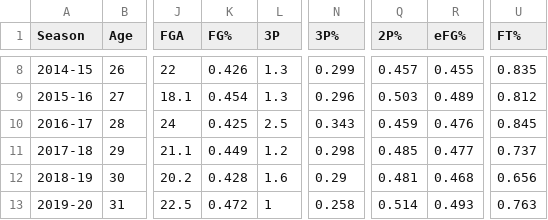
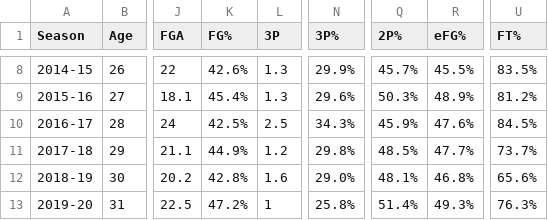
Before and after one commit to eastsidelakerfan/eastsidelakerfan.github.io, a CSV file: games/name-that-player/v2/data.csv, drawn as a sheet; only a part is shown, gaps mark what is left out; the diff covers the shown part only; the diff names each change by its address in the sheet, - before the commit and + after, or states it on an @@ line.

```diff
--- a/games/name-that-player/v2/data.csv
+++ b/games/name-that-player/v2/data.csv
-K8 (FG%): 0.426
+K8 (FG%): 42.6%
-N8 (3P%): 0.299
+N8 (3P%): 29.9%
-Q8 (2P%): 0.457
+Q8 (2P%): 45.7%
-R8 (eFG%): 0.455
+R8 (eFG%): 45.5%
-U8 (FT%): 0.835
+U8 (FT%): 83.5%
-K9 (FG%): 0.454
+K9 (FG%): 45.4%
-N9 (3P%): 0.296
+N9 (3P%): 29.6%
-Q9 (2P%): 0.503
+Q9 (2P%): 50.3%
-R9 (eFG%): 0.489
+R9 (eFG%): 48.9%
-U9 (FT%): 0.812
+U9 (FT%): 81.2%
-K10 (FG%): 0.425
+K10 (FG%): 42.5%
-N10 (3P%): 0.343
+N10 (3P%): 34.3%
-Q10 (2P%): 0.459
+Q10 (2P%): 45.9%
-R10 (eFG%): 0.476
+R10 (eFG%): 47.6%
-U10 (FT%): 0.845
+U10 (FT%): 84.5%
-K11 (FG%): 0.449
+K11 (FG%): 44.9%
-N11 (3P%): 0.298
+N11 (3P%): 29.8%
-Q11 (2P%): 0.485
+Q11 (2P%): 48.5%
-R11 (eFG%): 0.477
+R11 (eFG%): 47.7%
-U11 (FT%): 0.737
+U11 (FT%): 73.7%
-K12 (FG%): 0.428
+K12 (FG%): 42.8%
-N12 (3P%): 0.29
+N12 (3P%): 29.0%
-Q12 (2P%): 0.481
+Q12 (2P%): 48.1%
-R12 (eFG%): 0.468
+R12 (eFG%): 46.8%
-U12 (FT%): 0.656
+U12 (FT%): 65.6%
-K13 (FG%): 0.472
+K13 (FG%): 47.2%
-N13 (3P%): 0.258
+N13 (3P%): 25.8%
-Q13 (2P%): 0.514
+Q13 (2P%): 51.4%
-R13 (eFG%): 0.493
+R13 (eFG%): 49.3%
-U13 (FT%): 0.763
+U13 (FT%): 76.3%
```
Also changed, not shown: 55 edited cells elsewhere in this file, 2 other files.
